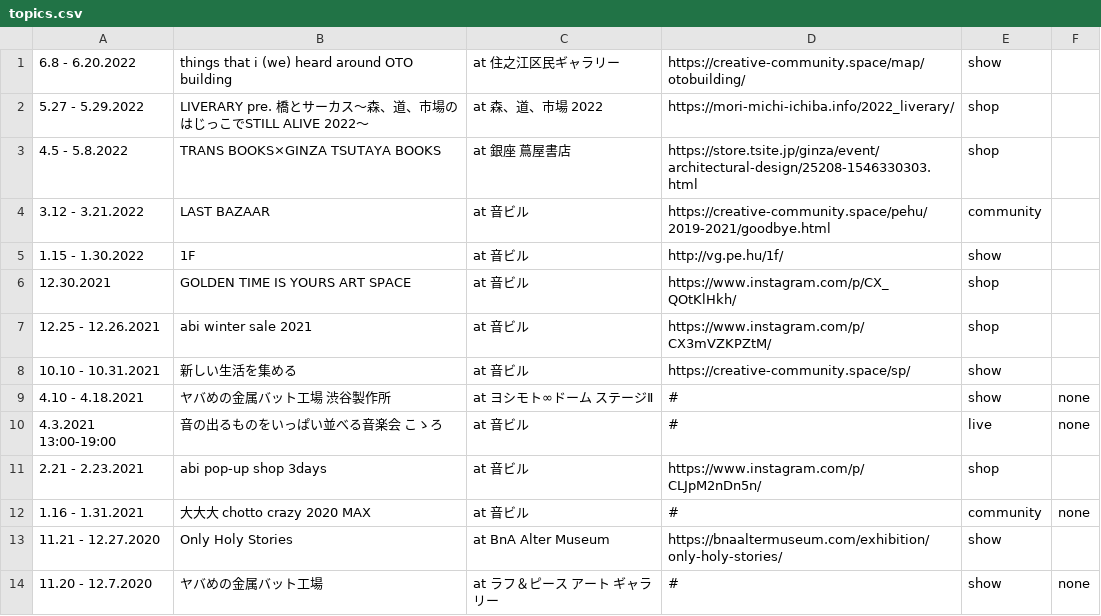
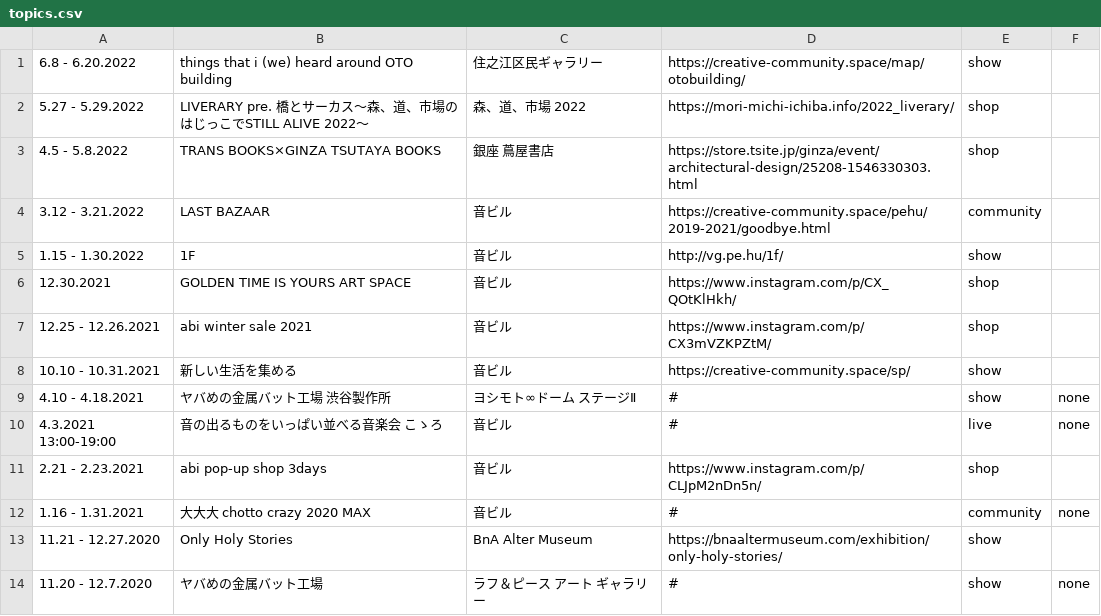
Before and after one commit to pe-hu/index, a CSV file: schedule/topics.csv, drawn as a sheet; only a part is shown; the diff covers the shown part only.

Commit message:
Update topics.csv

```diff
--- a/schedule/topics.csv
+++ b/schedule/topics.csv
@@ -1,14 +1,14 @@
-6.8 - 6.20.2022,things that i (we) heard around OTO building,at 住之江区民ギャラリー,https://creative-community.space/map/otobuilding/, show
-5.27 - 5.29.2022,LIVERARY pre. 橋とサーカス〜森、道、市場のはじっこでSTILL ALIVE 2022〜, at 森、道、市場 2022,https://mori-michi-ichiba.info/2022_liverary/, shop
-4.5 - 5.8.2022,TRANS BOOKS×GINZA TSUTAYA BOOKS,at 銀座 蔦屋書店,https://store.tsite.jp/ginza/event/architectural-design/25208-1546330303.html, shop
-3.12 - 3.21.2022,LAST BAZAAR,at 音ビル,https://creative-community.space/pehu/2019-2021/goodbye.html, community
-1.15 - 1.30.2022,1F,at 音ビル,http://vg.pe.hu/1f/, show
-12.30.2021,GOLDEN TIME IS YOURS ART SPACE,at 音ビル,https://www.instagram.com/p/CX_QOtKlHkh/, shop
-12.25 - 12.26.2021,abi winter sale 2021,at 音ビル,https://www.instagram.com/p/CX3mVZKPZtM/, shop
-10.10 - 10.31.2021,新しい生活を集める,at 音ビル,https://creative-community.space/sp/, show
-4.10 - 4.18.2021,ヤバめの金属バット工場 渋谷製作所, at ヨシモト∞ドーム ステージⅡ,#, show,none
-4.3.2021 13:00-19:00,音の出るものをいっぱい並べる音楽会 こゝろ,at 音ビル,#, live, none
-2.21 - 2.23.2021,abi pop-up shop 3days,at 音ビル,https://www.instagram.com/p/CLJpM2nDn5n/, shop
-1.16 - 1.31.2021,大大大 chotto crazy 2020 MAX,at 音ビル,#, community,none
-11.21 - 12.27.2020,Only Holy Stories,at BnA Alter Museum,https://bnaaltermuseum.com/exhibition/only-holy-stories/, show
-11.20 - 12.7.2020,ヤバめの金属バット工場,at ラフ＆ピース アート ギャラリー,#, show,none
+6.8 - 6.20.2022,things that i (we) heard around OTO building,住之江区民ギャラリー,https://creative-community.space/map/otobuilding/, show
+5.27 - 5.29.2022,LIVERARY pre. 橋とサーカス〜森、道、市場のはじっこでSTILL ALIVE 2022〜,森、道、市場 2022,https://mori-michi-ichiba.info/2022_liverary/, shop
+4.5 - 5.8.2022,TRANS BOOKS×GINZA TSUTAYA BOOKS,銀座 蔦屋書店,https://store.tsite.jp/ginza/event/architectural-design/25208-1546330303.html, shop
+3.12 - 3.21.2022,LAST BAZAAR,音ビル,https://creative-community.space/pehu/2019-2021/goodbye.html, community
+1.15 - 1.30.2022,1F,音ビル,http://vg.pe.hu/1f/, show
+12.30.2021,GOLDEN TIME IS YOURS ART SPACE,音ビル,https://www.instagram.com/p/CX_QOtKlHkh/, shop
+12.25 - 12.26.2021,abi winter sale 2021,音ビル,https://www.instagram.com/p/CX3mVZKPZtM/, shop
+10.10 - 10.31.2021,新しい生活を集める,音ビル,https://creative-community.space/sp/, show
+4.10 - 4.18.2021,ヤバめの金属バット工場 渋谷製作所,ヨシモト∞ドーム ステージⅡ,#, show,none
+4.3.2021 13:00-19:00,音の出るものをいっぱい並べる音楽会 こゝろ,音ビル,#, live, none
+2.21 - 2.23.2021,abi pop-up shop 3days,音ビル,https://www.instagram.com/p/CLJpM2nDn5n/, shop
+1.16 - 1.31.2021,大大大 chotto crazy 2020 MAX,音ビル,#, community,none
+11.21 - 12.27.2020,Only Holy Stories,BnA Alter Museum,https://bnaaltermuseum.com/exhibition/only-holy-stories/, show
+11.20 - 12.7.2020,ヤバめの金属バット工場,ラフ＆ピース アート ギャラリー,#, show,none
```
Also changed, not shown: 15 edited cells elsewhere in this file.
